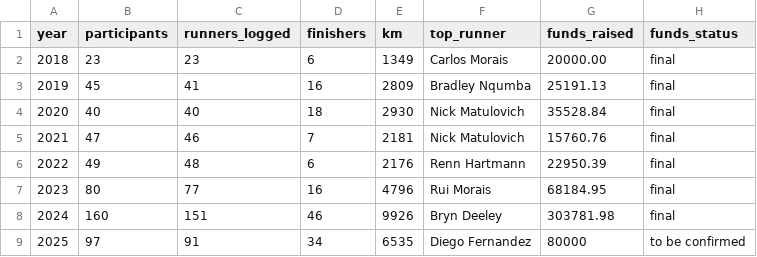
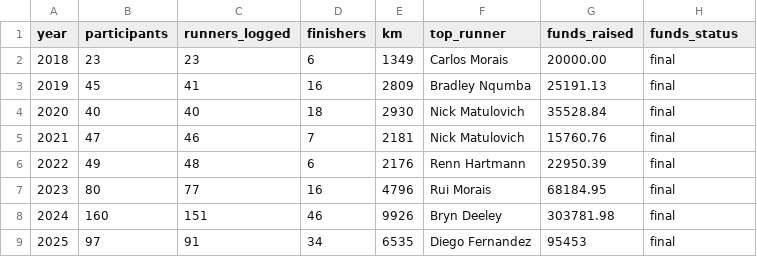
Before and after one commit to warrenvds/rj1010, a CSV file: data/history.csv, drawn as a sheet.

```diff
--- a/data/history.csv
+++ b/data/history.csv
@@ -8,2 +8,2 @@ year,participants,runners_logged,finishers,km,top_runner,funds_raised,funds_stat
 2024,160,151,46,9926,Bryn Deeley,303781.98,final
-2025,97,91,34,6535,Diego Fernandez,80000,to be confirmed
+2025,97,91,34,6535,Diego Fernandez,95453,final
```
Also changed, not shown: 14 other files.
